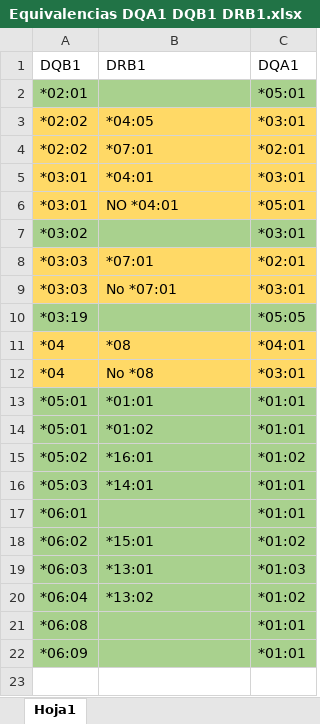
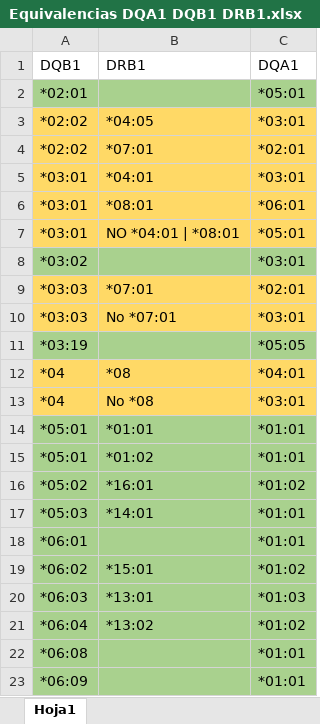
Before and after one commit to D-Sierra/epletMM, an Excel workbook: data/Equivalencias DQA1 DQB1 DRB1.xlsx, sheet Hoja1, drawn as a sheet; values as stored, in another font and other column widths than the file's, no borders; table styles not drawn; addresses are those after the commit; the diff names each change by its address in the sheet, - before the commit and + after, or states it on an @@ line.

Commit message:
equivalencias DQA

```diff
--- a/data/Equivalencias DQA1 DQB1 DRB1.xlsx (sheet Hoja1)
+++ b/data/Equivalencias DQA1 DQB1 DRB1.xlsx (sheet Hoja1)
+row 6: *03:01 | *08:01 | *06:01
-B7: NO *04:01
+B7: NO *04:01 | *08:01
```
Also changed, not shown: 2 other files.
